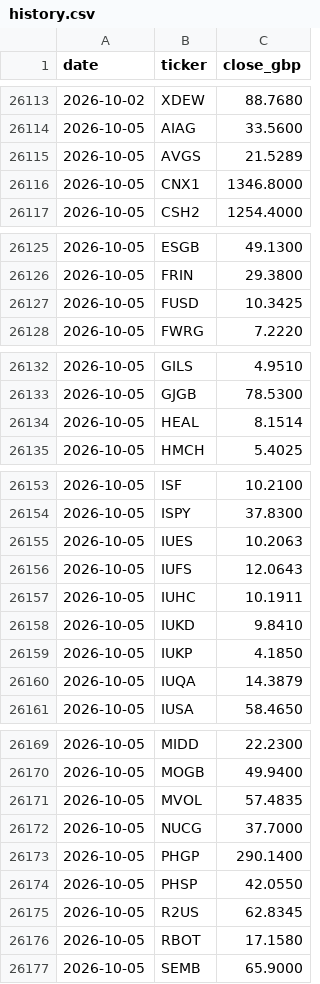
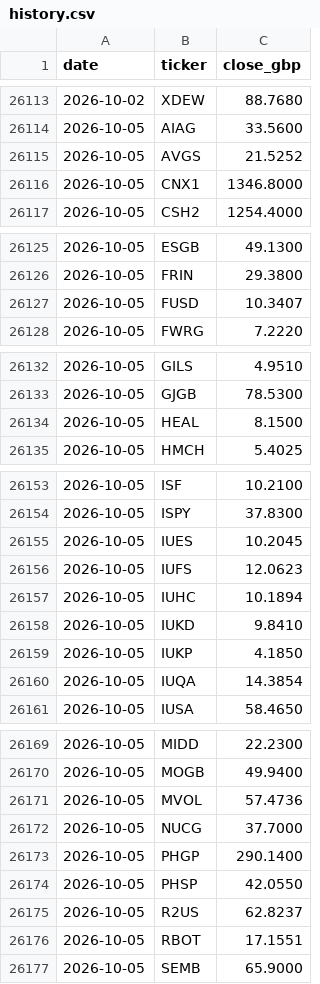
Before and after one commit to tysoanes/IQFund, a CSV file: history.csv, drawn as a sheet; only a part is shown, gaps mark what is left out; the diff covers the shown part only.

```diff
--- a/history.csv
+++ b/history.csv
@@ -26114,3 +26114,3 @@ date,ticker,close_gbp
 2026-10-05,AIAG,33.5600
-2026-10-05,AVGS,21.5289
+2026-10-05,AVGS,21.5252
 2026-10-05,CNX1,1346.8000
@@ -26126,3 +26126,3 @@ date,ticker,close_gbp
 2026-10-05,FRIN,29.3800
-2026-10-05,FUSD,10.3425
+2026-10-05,FUSD,10.3407
 2026-10-05,FWRG,7.2220
@@ -26133,3 +26133,3 @@ date,ticker,close_gbp
 2026-10-05,GJGB,78.5300
-2026-10-05,HEAL,8.1514
+2026-10-05,HEAL,8.1500
 2026-10-05,HMCH,5.4025
@@ -26154,8 +26154,8 @@ date,ticker,close_gbp
 2026-10-05,ISPY,37.8300
-2026-10-05,IUES,10.2063
-2026-10-05,IUFS,12.0643
-2026-10-05,IUHC,10.1911
+2026-10-05,IUES,10.2045
+2026-10-05,IUFS,12.0623
+2026-10-05,IUHC,10.1894
 2026-10-05,IUKD,9.8410
 2026-10-05,IUKP,4.1850
-2026-10-05,IUQA,14.3879
+2026-10-05,IUQA,14.3854
 2026-10-05,IUSA,58.4650
@@ -26170,3 +26170,3 @@ date,ticker,close_gbp
 2026-10-05,MOGB,49.9400
-2026-10-05,MVOL,57.4835
+2026-10-05,MVOL,57.4736
 2026-10-05,NUCG,37.7000
@@ -26174,4 +26174,4 @@ date,ticker,close_gbp
 2026-10-05,PHSP,42.0550
-2026-10-05,R2US,62.8345
-2026-10-05,RBOT,17.1580
+2026-10-05,R2US,62.8237
+2026-10-05,RBOT,17.1551
 2026-10-05,SEMB,65.9000
```
Also changed, not shown: 3 edited cells elsewhere in this file, funds.csv, 2 other files.
